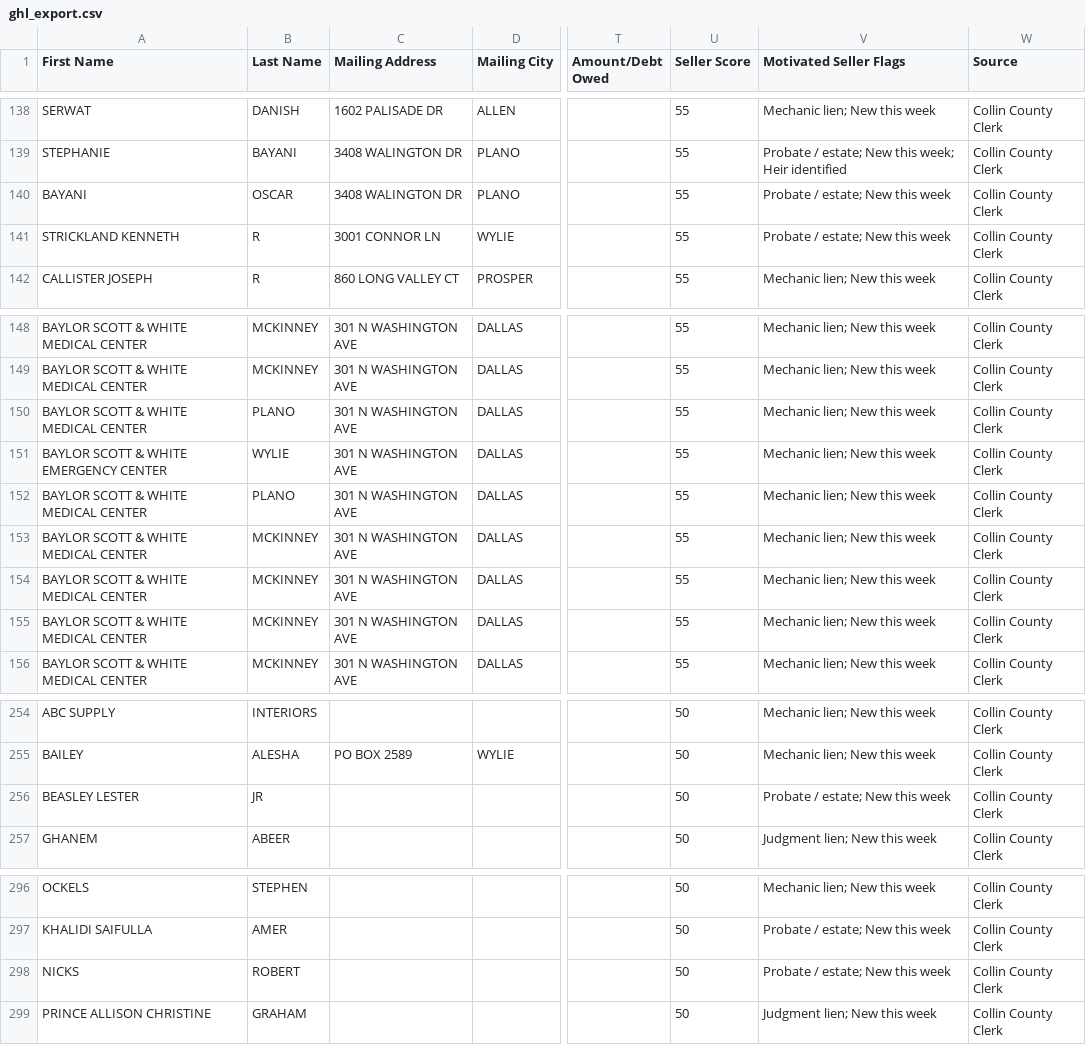
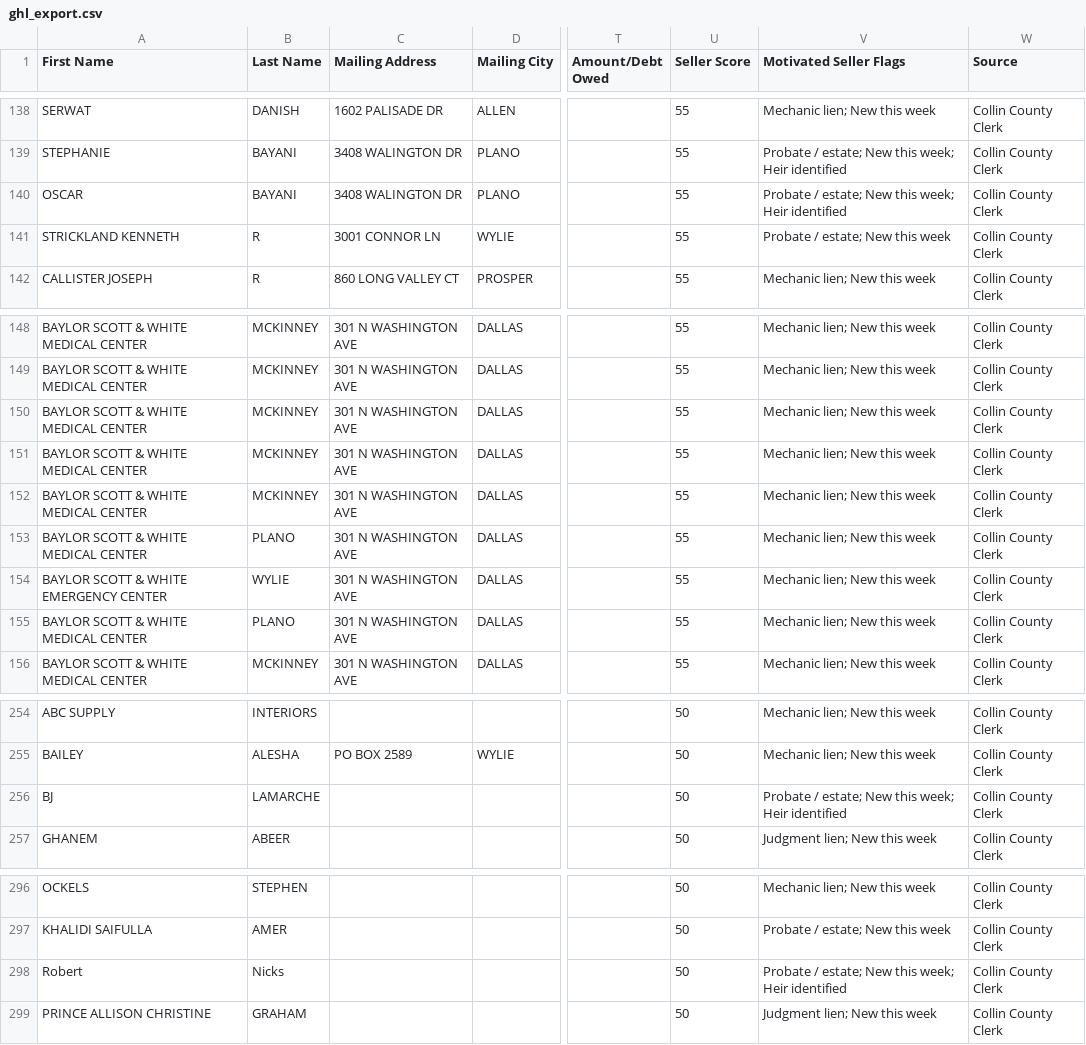
Before and after one commit to 16171290/collin-intel, a CSV file: data/ghl_export.csv, drawn as a sheet; only a part is shown, gaps mark what is left out; the diff covers the shown part only; the diff names each change by its address in the sheet, - before the commit and + after, or states it on an @@ line.

```diff
--- a/data/ghl_export.csv
+++ b/data/ghl_export.csv
-A140 (First Name): BAYANI
+A140 (First Name): OSCAR
-B140 (Last Name): OSCAR
+B140 (Last Name): BAYANI
-V140 (Motivated Seller Flags): Probate / estate; New this week
+V140 (Motivated Seller Flags): Probate / estate; New this week; Heir identified
@@ row 153 moved to row 150: BAYLOR SCOTT & WHITE MEDICAL CENTER @@
@@ row 155 moved to row 151: BAYLOR SCOTT & WHITE MEDICAL CENTER @@
@@ row 154 moved to row 152: BAYLOR SCOTT & WHITE MEDICAL CENTER @@
-A256 (First Name): BEASLEY LESTER
+A256 (First Name): BJ
-B256 (Last Name): JR
+B256 (Last Name): LAMARCHE
-V256 (Motivated Seller Flags): Probate / estate; New this week
+V256 (Motivated Seller Flags): Probate / estate; New this week; Heir identified
-A298 (First Name): NICKS
+A298 (First Name): Robert
-B298 (Last Name): ROBERT
+B298 (Last Name): Nicks
-V298 (Motivated Seller Flags): Probate / estate; New this week
+V298 (Motivated Seller Flags): Probate / estate; New this week; Heir identified
```
Also changed, not shown: 16 moved rows and 12 edited cells elsewhere in this file, 2 other files.
